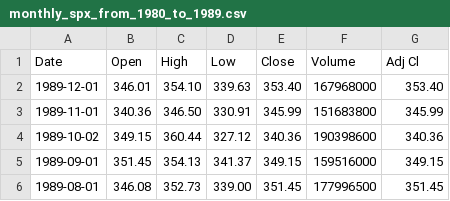
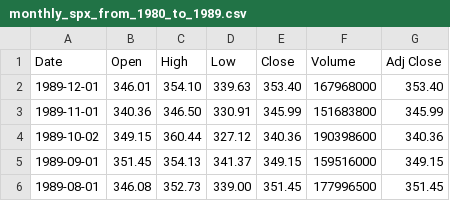
Before and after one commit to JuliaQuant/MarketData.jl, a CSV file: data/monthly_spx_from_1980_to_1989.csv, drawn as a sheet; only a part is shown.

Commit message:
made Adj Cl to Ad Close since readtimearray can handle it now

```diff
--- a/data/monthly_spx_from_1980_to_1989.csv
+++ b/data/monthly_spx_from_1980_to_1989.csv
@@ -1,2 +1,2 @@
-Date,Open,High,Low,Close,Volume,Adj Cl
+Date,Open,High,Low,Close,Volume,Adj Close
 1989-12-01,346.01,354.10,339.63,353.40,167968000,353.40
```
Also changed, not shown: 1 other file.
